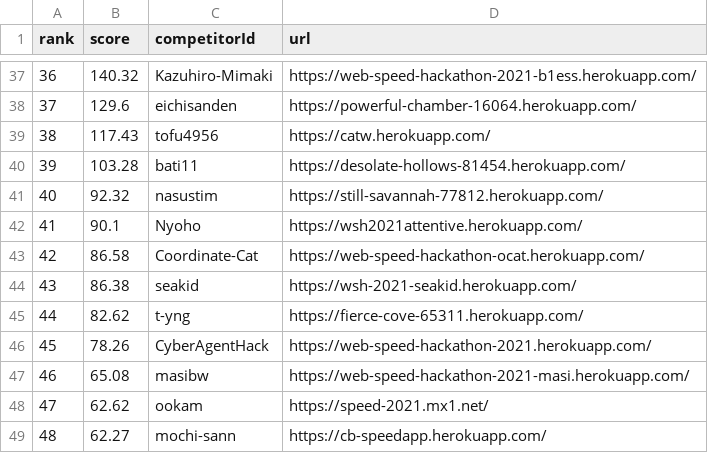
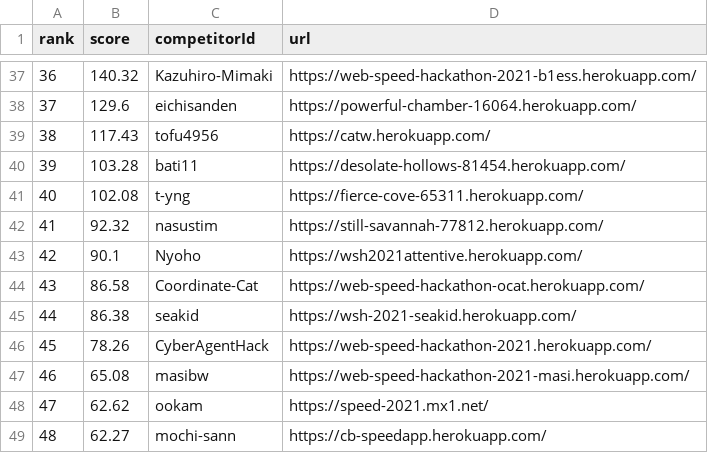
Before and after one commit to CyberAgentHack/web-speed-hackathon-2021-leaderboard, a CSV file: score.csv, drawn as a sheet; only a part is shown, gaps mark what is left out; removed rows and columns are numbered as before the commit, all else as after; the diff names each change by its address in the sheet, - before the commit and + after, or states it on an @@ line.

```diff
--- a/score.csv
+++ b/score.csv
+row 41: 40 | 102.08 | t-yng | https://fierce-cove-65311.herokuapp.com/
@@ column A (rank) renumbered between rows 42 and 45 @@
-row 45: 44 | 82.62 | t-yng | https://fierce-cove-65311.herokuapp.com/
```
